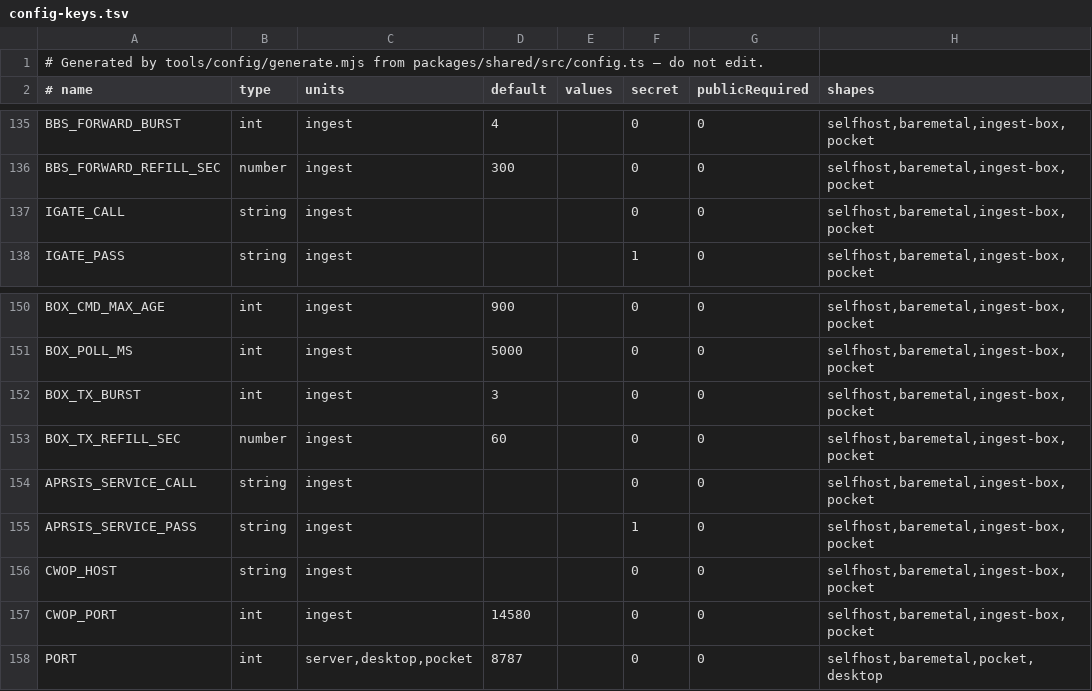
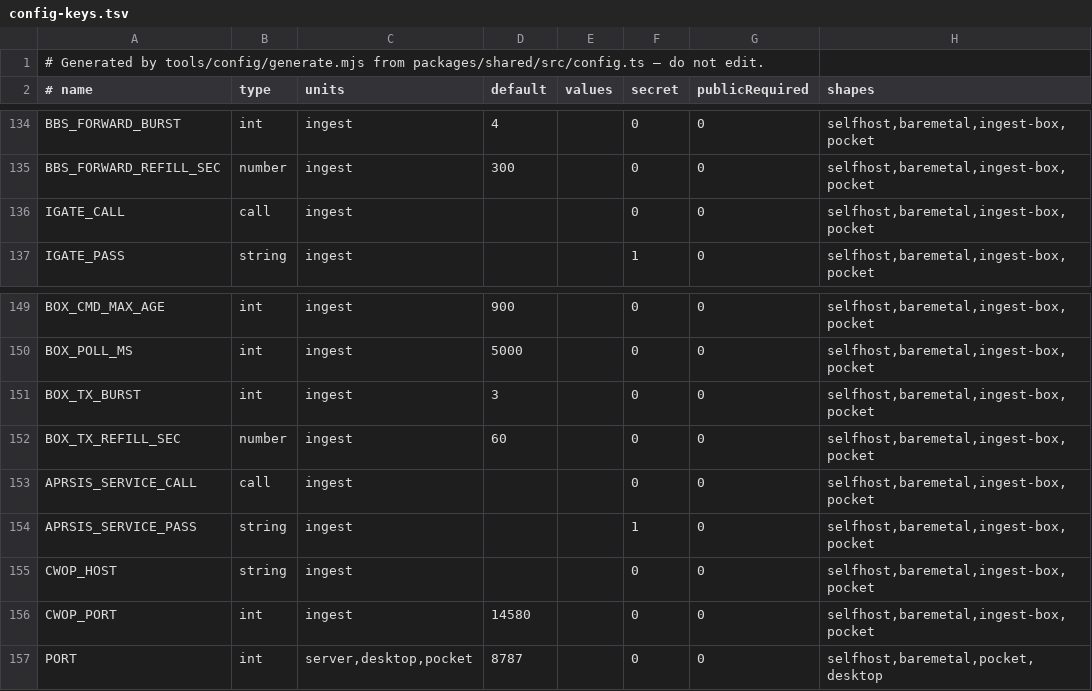
Before and after one commit to apachler/aprscaching, a TSV file: deploy/lib/config-keys.tsv, drawn as a sheet; only a part is shown, gaps mark what is left out; addresses are those after the commit; the diff covers the shown part only; the diff names each change by its address in the sheet, - before the commit and + after, or states it on an @@ line.

Commit message:
feat: callsign settings are checked at start, the box compares its calls with the gateway's, and duplicate call settings are derived (#225)
Step 2 of the callsign work, from the callsign-settings audit.

**Validation**
- New config types:
- `call`: a base of up to 6 letters and digits containing a digit, with
SSID 0–15. Used for every station role: `SERVICE_CALL`, `IGATE_CALL`,
`DIGI_CALL`, `RF_SITE_CALL`, `BOX_CALL`, `NETROM_CALL`, `BBS_NODE_CALL`,
`BBS_FORWARD_CALL`, `HOSTMODE_MYCALL`, `MESHCOM_TX_CALL`,
`APRSIS_CALLSIGN` and `APRSIS_SERVICE_CALL`.
- `calls`: a list allowing SSIDs up to 99, as MeshCom nodes use. Used
for `ADMIN_CALLSIGNS` and `FIRST_PARTY_SITES`.
- The gateway, the ingest box and the deploy helpers (`cfg_check`)
refuse a malformed value by key name. Values were previously clamped
silently: `OE8APR-20` became `OE8APR-15`.

**Gateway against box**
- `/ingest/check` now also names the attested sites.
- The box logs an error once for:
- any of its stations on the service call. This covers MeshCom node,
NET/ROM, packet BBS, FBB forwarding and host-mode calls, which were not
checked before;
- an `RF_SITE_CALL` or MeshCom node that `FIRST_PARTY_SITES` does not
list. Before, that lost Tier A silently.

**Derived settings**
- `FED_APRS_CALL` is removed: `/.well-known` publishes the service call.
- `BBS_FORWARD_CALL` defaults to `BBS_NODE_CALL`.

**Setup checklist**
- A new "Service call" item shows the effective call.
- It warns on `APRSCG` or on a call outside the operators' base calls,
and notes that reordering `ADMIN_CALLSIGNS` moves the call.
- It now counts sites split on commas or whitespace, the same way they
are parsed.

**Docs:** `rf-ingest.md` gets "Callsigns and SSIDs", with the role and
SSID table (-15 / -10 / -5 / -8). Each role is still switched on by its
own setting, so the box never invents one. The federation docs are
updated.

**Tests:** `apps/ingest/test/callroles.test.ts`, the validator cases in
`shared/test/config.test.ts` and `deploy/test/helpers-test.sh`, the
health check, and FBB federation. `pnpm run check`, smoke, federation
smoke and the helper tests pass.

Signed-off-by: Andreas Pachler <apachler@paan-systems.com>

```diff
--- a/deploy/lib/config-keys.tsv
+++ b/deploy/lib/config-keys.tsv
-B136 (type): string
+B136 (type): call
-B153 (type): string
+B153 (type): call
```
Also changed, not shown: 1 removed row and 13 edited cells elsewhere in this file, 21 other files.
